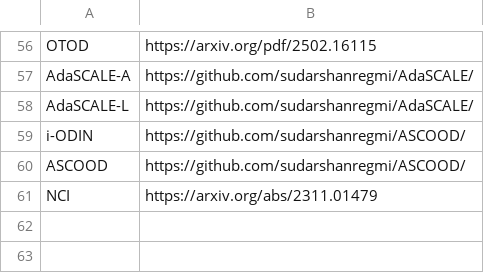
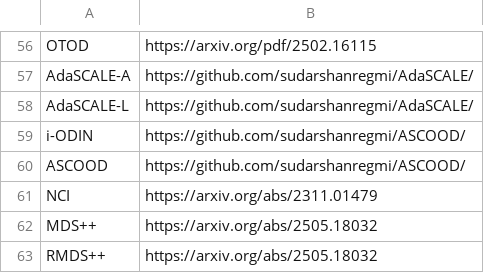
Before and after one commit to Jingkang50/OpenOOD, a CSV file: utils/papers.csv, drawn as a sheet; only a part is shown, gaps mark what is left out; the diff names each change by its address in the sheet, - before the commit and + after, or states it on an @@ line.

```diff
--- a/utils/papers.csv
+++ b/utils/papers.csv
+row 62: MDS++ | https://arxiv.org/abs/2505.18032
+row 63: RMDS++ | https://arxiv.org/abs/2505.18032
```
Also changed, not shown: results/imagenet1k_ood.csv.
